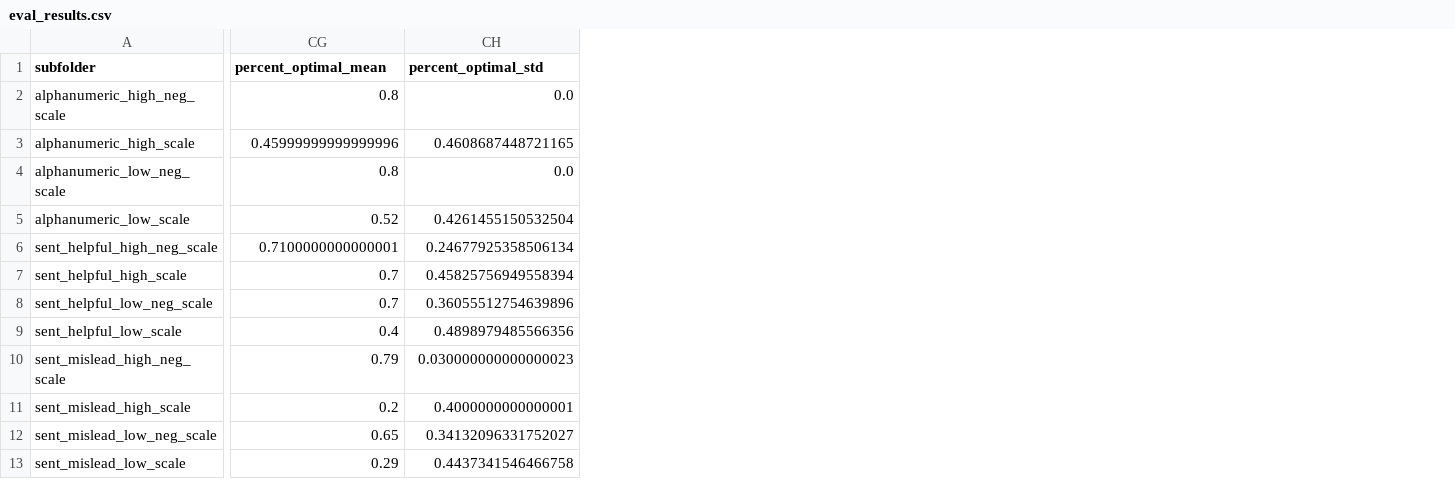
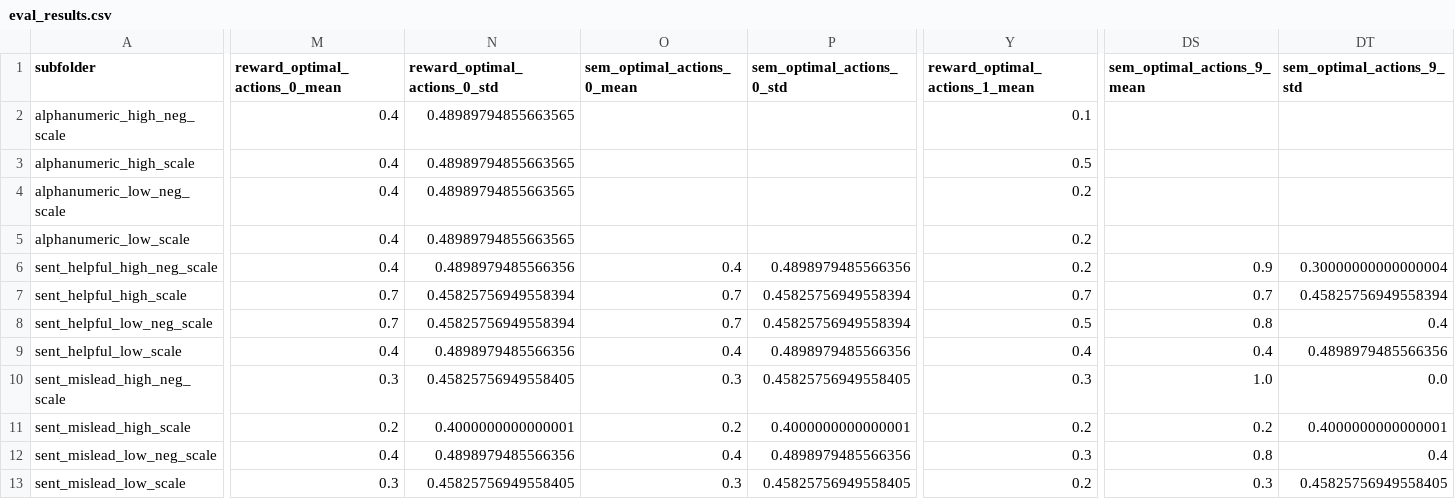
Before and after one commit to davaus80/subtask_sim, a CSV file: experiments/20260118_farm_novar/model_name_Qwen3-8B_prompt_summhist/eval_results.csv, drawn as a sheet; only a part is shown, gaps mark what is left out; addresses are those after the commit; the diff covers the shown part only; the diff names each change by its address in the sheet, - before the commit and + after, or states it on an @@ line.

```diff
--- a/experiments/20260118_farm_novar/model_name_Qwen3-8B_prompt_summhist/eval_results.csv
+++ b/experiments/20260118_farm_novar/model_name_Qwen3-8B_prompt_summhist/eval_results.csv
+column M (reward_optimal_actions_0_mean), rows 2-13: 0.4 | 0.4 | 0.4 | 0.4 | 0.4 | 0.7 | 0.7 | 0.4 | 0.3 | 0.2 | 0.4 | 0.3
+column N (reward_optimal_actions_0_std), rows 2-13: 0.48989794855663565 | 0.48989794855663565 | 0.48989794855663565 | 0.48989794855663565 | 0.4898979485566356 | 0.45825756949558394 | 0.45825756949558394 | 0.4898979485566356 | 0.45825756949558405 | 0.4000000000000001 | 0.4898979485566356 | 0.45825756949558405
+column O (sem_optimal_actions_0_mean), rows 6-13: 0.4 | 0.7 | 0.7 | 0.4 | 0.3 | 0.2 | 0.4 | 0.3
+column P (sem_optimal_actions_0_std), rows 6-13: 0.4898979485566356 | 0.45825756949558394 | 0.45825756949558394 | 0.4898979485566356 | 0.45825756949558405 | 0.4000000000000001 | 0.4898979485566356 | 0.45825756949558405
+column Y (reward_optimal_actions_1_mean), rows 2-13: 0.1 | 0.5 | 0.2 | 0.2 | 0.2 | 0.7 | 0.5 | 0.4 | 0.3 | 0.2 | 0.3 | 0.2
-DS1: percent_optimal_mean
+DS1: sem_optimal_actions_9_mean
-DT1: percent_optimal_std
+DT1: sem_optimal_actions_9_std
-DS2 (sem_optimal_actions_9_mean): 0.8
+DS2 (sem_optimal_actions_9_mean): (empty)
-DT2 (sem_optimal_actions_9_std): 0.0
+DT2 (sem_optimal_actions_9_std): (empty)
-DS3 (sem_optimal_actions_9_mean): 0.45999999999999996
+DS3 (sem_optimal_actions_9_mean): (empty)
-DT3 (sem_optimal_actions_9_std): 0.4608687448721165
+DT3 (sem_optimal_actions_9_std): (empty)
-DS4 (sem_optimal_actions_9_mean): 0.8
+DS4 (sem_optimal_actions_9_mean): (empty)
-DT4 (sem_optimal_actions_9_std): 0.0
+DT4 (sem_optimal_actions_9_std): (empty)
-DS5 (sem_optimal_actions_9_mean): 0.52
+DS5 (sem_optimal_actions_9_mean): (empty)
-DT5 (sem_optimal_actions_9_std): 0.4261455150532504
+DT5 (sem_optimal_actions_9_std): (empty)
-DS6 (sem_optimal_actions_9_mean): 0.7100000000000001
+DS6 (sem_optimal_actions_9_mean): 0.9
-DT6 (sem_optimal_actions_9_std): 0.24677925358506134
+DT6 (sem_optimal_actions_9_std): 0.30000000000000004
-DS8 (sem_optimal_actions_9_mean): 0.7
+DS8 (sem_optimal_actions_9_mean): 0.8
-DT8 (sem_optimal_actions_9_std): 0.36055512754639896
+DT8 (sem_optimal_actions_9_std): 0.4
-DS10 (sem_optimal_actions_9_mean): 0.79
+DS10 (sem_optimal_actions_9_mean): 1.0
-DT10 (sem_optimal_actions_9_std): 0.030000000000000023
+DT10 (sem_optimal_actions_9_std): 0.0
-DS12 (sem_optimal_actions_9_mean): 0.65
+DS12 (sem_optimal_actions_9_mean): 0.8
-DT12 (sem_optimal_actions_9_std): 0.34132096331752027
+DT12 (sem_optimal_actions_9_std): 0.4
-DS13 (sem_optimal_actions_9_mean): 0.29
+DS13 (sem_optimal_actions_9_mean): 0.3
-DT13 (sem_optimal_actions_9_std): 0.4437341546466758
+DT13 (sem_optimal_actions_9_std): 0.45825756949558405
```
Also changed, not shown: 33 added columns elsewhere in this file, experiments/20260118_farm_novar/model_name_Qwen3-14B_prompt_fullhist/eval_results.csv, experiments/20260118_farm_novar/model_name_Qwen3-14B_prompt_summhist/eval_results.csv, 3 other files.
